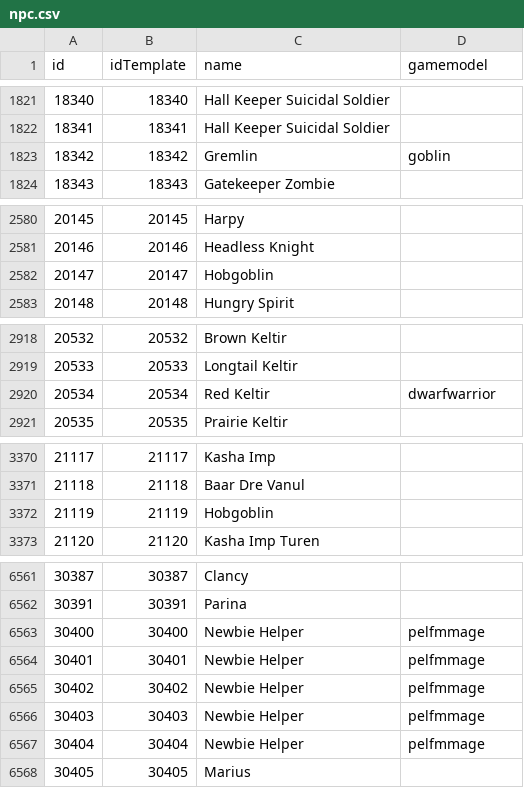
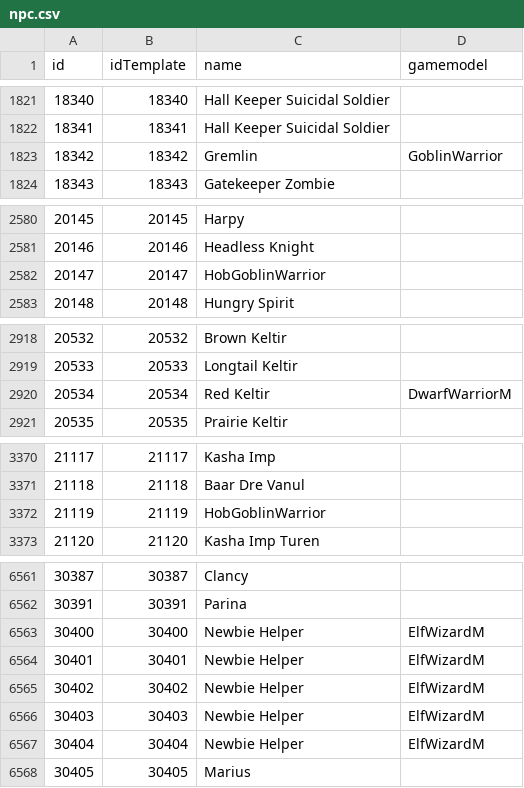
Before and after one commit to davideLarosa/l2jserver-client, a CSV file: FCData/data/db/npc.csv, drawn as a sheet; only a part is shown, gaps mark what is left out; the diff covers the shown part only.

```diff
--- a/FCData/data/db/npc.csv
+++ b/FCData/data/db/npc.csv
@@ -1822,3 +1822,3 @@ id	idTemplate	name	gamemodel
 18341	18341	Hall Keeper Suicidal Soldier
-18342	18342	Gremlin	goblin
+18342	18342	Gremlin	GoblinWarrior
 18343	18343	Gatekeeper Zombie
@@ -2581,3 +2581,3 @@ id	idTemplate	name	gamemodel
 20146	20146	Headless Knight
-20147	20147	Hobgoblin
+20147	20147	HobGoblinWarrior
 20148	20148	Hungry Spirit
@@ -2919,3 +2919,3 @@ id	idTemplate	name	gamemodel
 20533	20533	Longtail Keltir
-20534	20534	Red Keltir	dwarfwarrior
+20534	20534	Red Keltir	DwarfWarriorM
 20535	20535	Prairie Keltir
@@ -3371,3 +3371,3 @@ id	idTemplate	name	gamemodel
 21118	21118	Baar Dre Vanul
-21119	21119	Hobgoblin
+21119	21119	HobGoblinWarrior
 21120	21120	Kasha Imp Turen
@@ -6562,7 +6562,7 @@ id	idTemplate	name	gamemodel
 30391	30391	Parina
-30400	30400	Newbie Helper	pelfmmage
-30401	30401	Newbie Helper	pelfmmage
-30402	30402	Newbie Helper	pelfmmage
-30403	30403	Newbie Helper	pelfmmage
-30404	30404	Newbie Helper	pelfmmage
+30400	30400	Newbie Helper	ElfWizardM
+30401	30401	Newbie Helper	ElfWizardM
+30402	30402	Newbie Helper	ElfWizardM
+30403	30403	Newbie Helper	ElfWizardM
+30404	30404	Newbie Helper	ElfWizardM
 30405	30405	Marius
```
Also changed, not shown: 5 edited cells elsewhere in this file, FCData/data/db/actions.csv, 3 other files.
